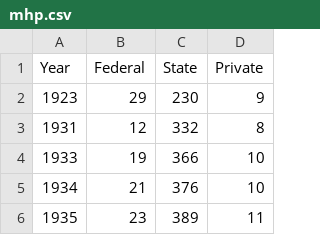
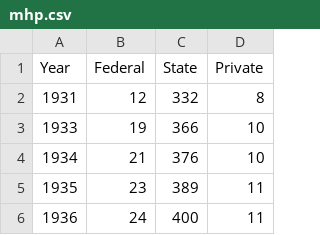
Before and after one commit to clayford/phdplus2024, a CSV file: data/mhp.csv, drawn as a sheet; only a part is shown; the shorter side is filled out with more unchanged rows; the diff names each change by its address in the sheet, - before the commit and + after, or states it on an @@ line.

Commit message:
updat mhp data

```diff
--- a/data/mhp.csv
+++ b/data/mhp.csv
-row 2: 1923 | 29 | 230 | 9
```
